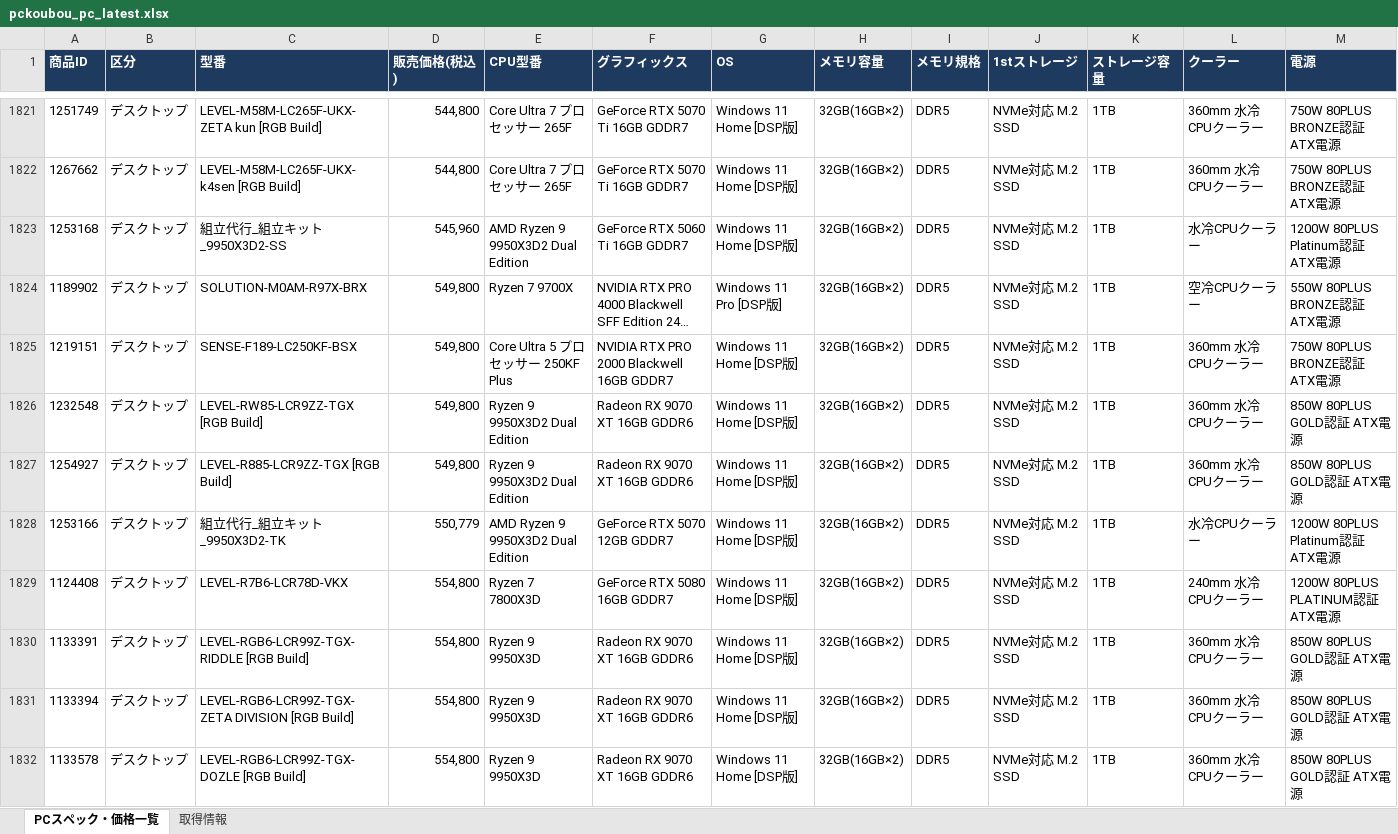
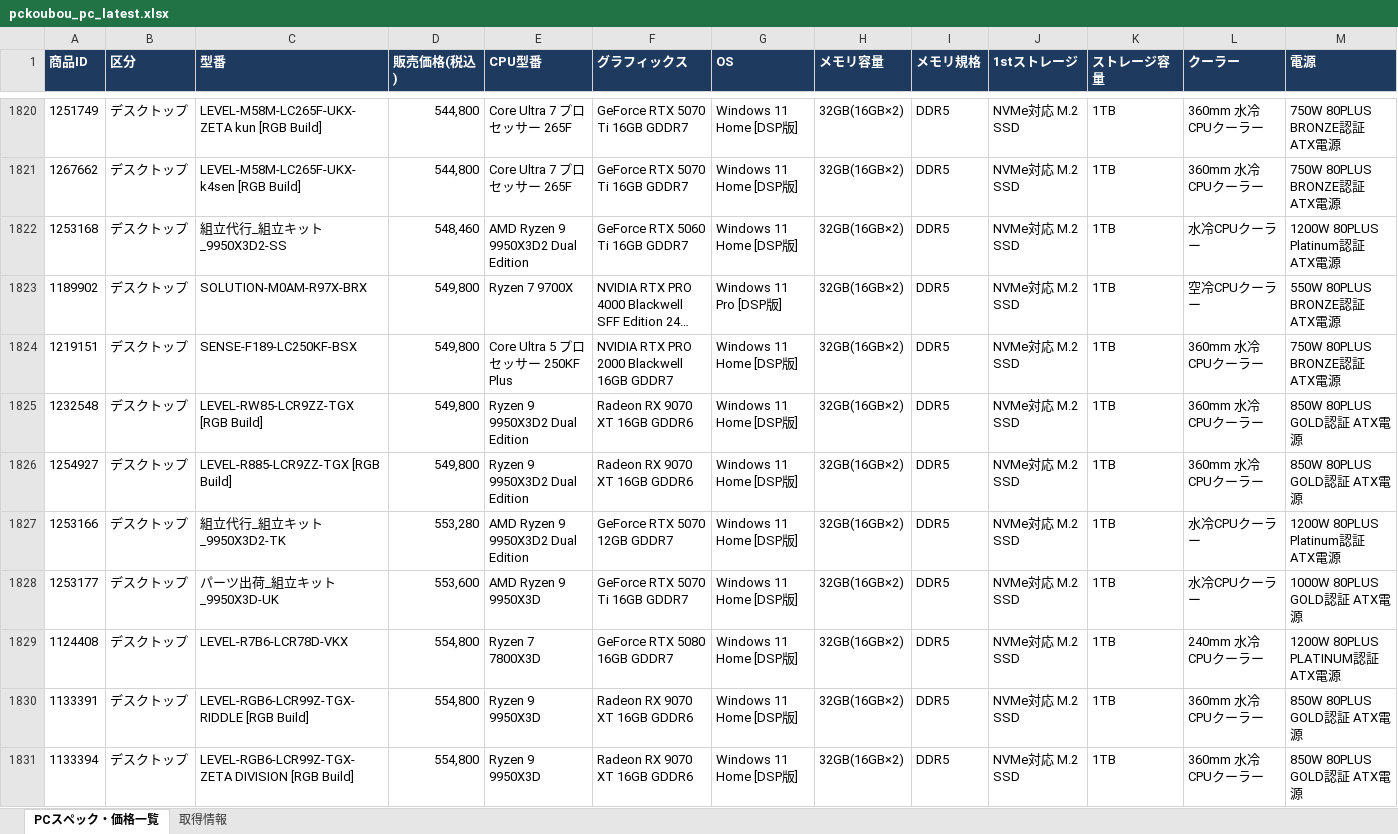
Before and after one commit to knoro-hue/pcprice_reseach_list, an Excel workbook: output/pckoubou_pc_latest.xlsx, sheet PCスペック・価格一覧, drawn as a sheet; only a part is shown, gaps mark what is left out; the shorter side is filled out with more unchanged rows; long unchanged cells end in …; values as stored, in another font and other column widths than the file's, no borders; addresses are those after the commit; rows hold the shown columns only; the diff covers the shown part only; the diff names each change by its address in the sheet, - before the commit and + after, or states it on an @@ line.

```diff
--- a/output/pckoubou_pc_latest.xlsx (sheet PCスペック・価格一覧)
+++ b/output/pckoubou_pc_latest.xlsx (sheet PCスペック・価格一覧)
-D1822 (販売価格(税込)): 545,960
+D1822 (販売価格(税込)): 548,460
-D1827 (販売価格(税込)): 550,779
+D1827 (販売価格(税込)): 553,280
+row 1828: 1253177 | デスクトップ | パーツ出荷_組立キット_9950X3D-UK | 553,600 | AMD Ryzen 9 9950X3D | GeForce RTX 5070 Ti 16GB GDDR7 | Windows 11 Home [DSP版] | 32GB(16GB×2) | DDR5 | NVMe対応 M.2 SSD | 1TB | 水冷CPUクーラー | 1000W 80PLUS GOLD認証 ATX電源
```
Also changed, not shown: 17 added rows, 38 removed rows and 37 edited cells elsewhere in this sheet, sheet 取得情報, output/pc_price_latest.xlsx, 15 other files.
